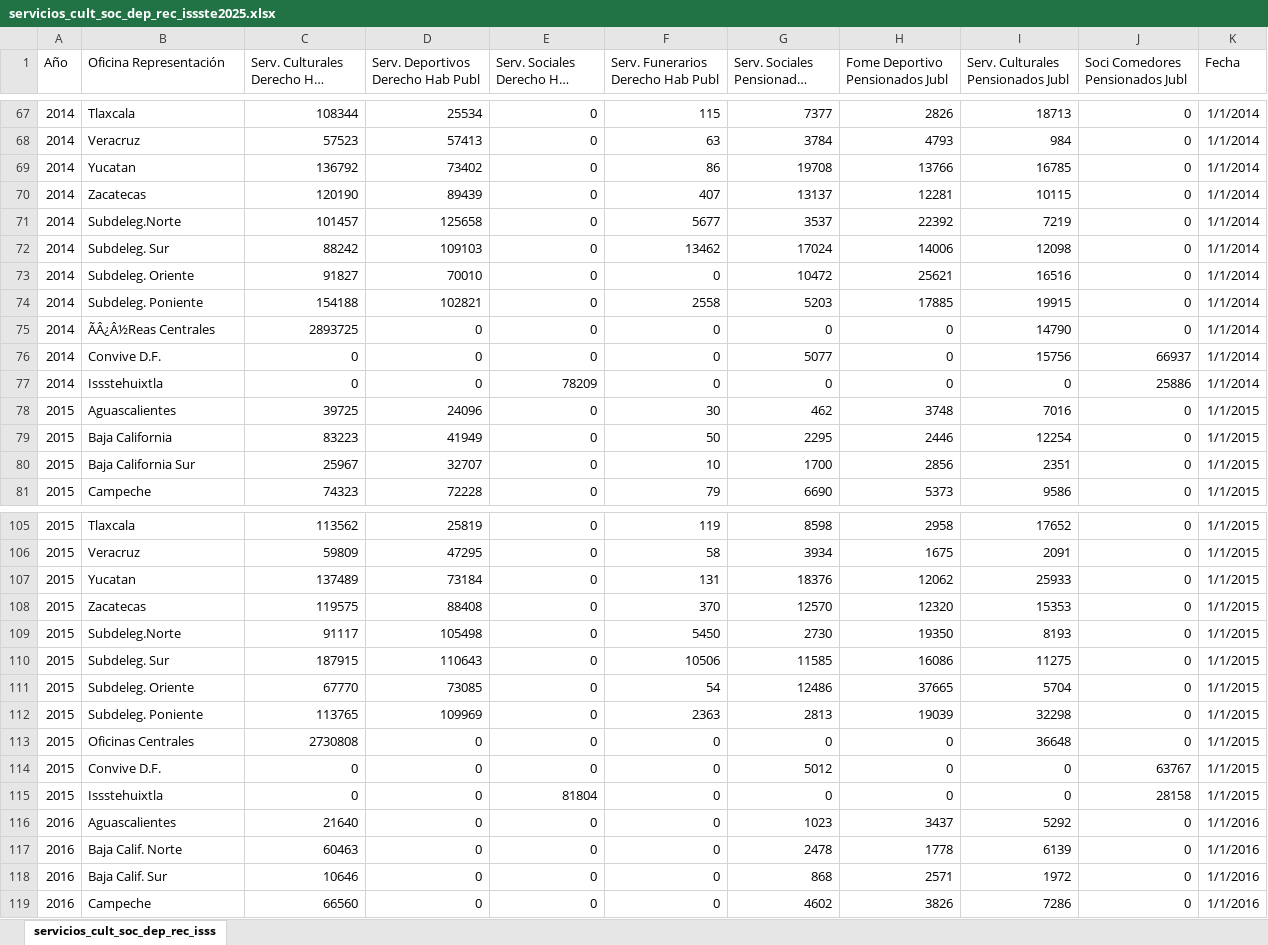
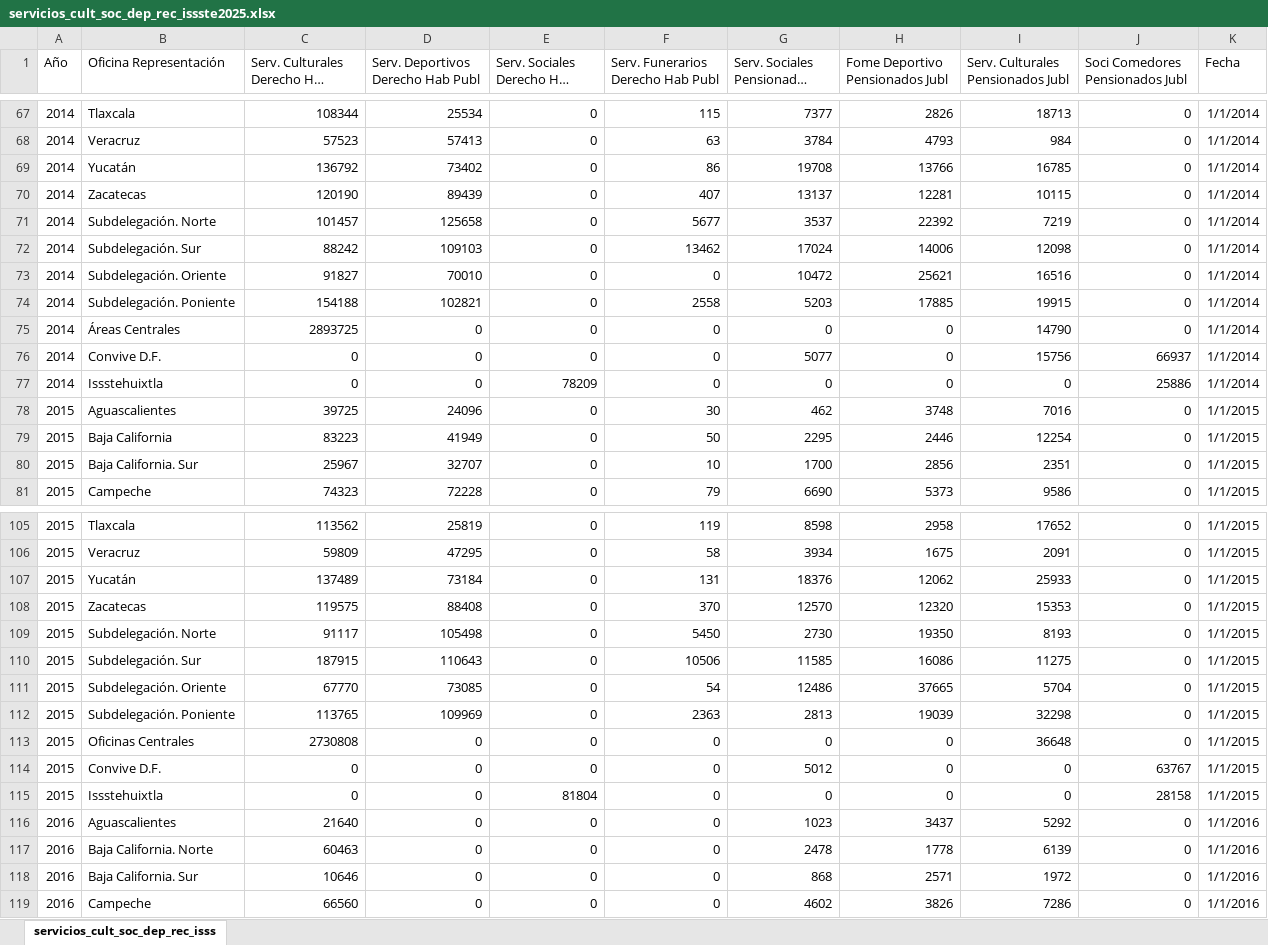
Before and after one commit to SaitoM17/servicios_cul_soci_depor_recre, an Excel workbook: data/processed/servicios_cult_soc_dep_rec_issste2025.xlsx, sheet servicios_cult_soc_dep_rec_isss, drawn as a sheet; only a part is shown, gaps mark what is left out; long unchanged cells end in …; values as stored, in another font and other column widths than the file's, no borders; table styles not drawn; the diff covers the shown part only; the diff names each change by its address in the sheet, - before the commit and + after, or states it on an @@ line.

Commit message:
data: Correción a datos que con errores de ortografía

```diff
--- a/data/processed/servicios_cult_soc_dep_rec_issste2025.xlsx (sheet servicios_cult_soc_dep_rec_isss)
+++ b/data/processed/servicios_cult_soc_dep_rec_issste2025.xlsx (sheet servicios_cult_soc_dep_rec_isss)
-B69 (Oficina Representación): Yucatan
+B69 (Oficina Representación): Yucatán
-B71 (Oficina Representación): Subdeleg.Norte
+B71 (Oficina Representación): Subdelegación. Norte
-B72 (Oficina Representación): Subdeleg. Sur
+B72 (Oficina Representación): Subdelegación. Sur
-B73 (Oficina Representación): Subdeleg. Oriente
+B73 (Oficina Representación): Subdelegación. Oriente
-B74 (Oficina Representación): Subdeleg. Poniente
+B74 (Oficina Representación): Subdelegación. Poniente
-B75 (Oficina Representación): ÃÂ¿Â½Reas Centrales
+B75 (Oficina Representación): Áreas Centrales
-B80 (Oficina Representación): Baja California Sur
+B80 (Oficina Representación): Baja California. Sur
-B107 (Oficina Representación): Yucatan
+B107 (Oficina Representación): Yucatán
-B109 (Oficina Representación): Subdeleg.Norte
+B109 (Oficina Representación): Subdelegación. Norte
-B110 (Oficina Representación): Subdeleg. Sur
+B110 (Oficina Representación): Subdelegación. Sur
-B111 (Oficina Representación): Subdeleg. Oriente
+B111 (Oficina Representación): Subdelegación. Oriente
-B112 (Oficina Representación): Subdeleg. Poniente
+B112 (Oficina Representación): Subdelegación. Poniente
-B117 (Oficina Representación): Baja Calif. Norte
+B117 (Oficina Representación): Baja California. Norte
-B118 (Oficina Representación): Baja Calif. Sur
+B118 (Oficina Representación): Baja California. Sur
```
Also changed, not shown: 120 edited cells elsewhere in this sheet.
